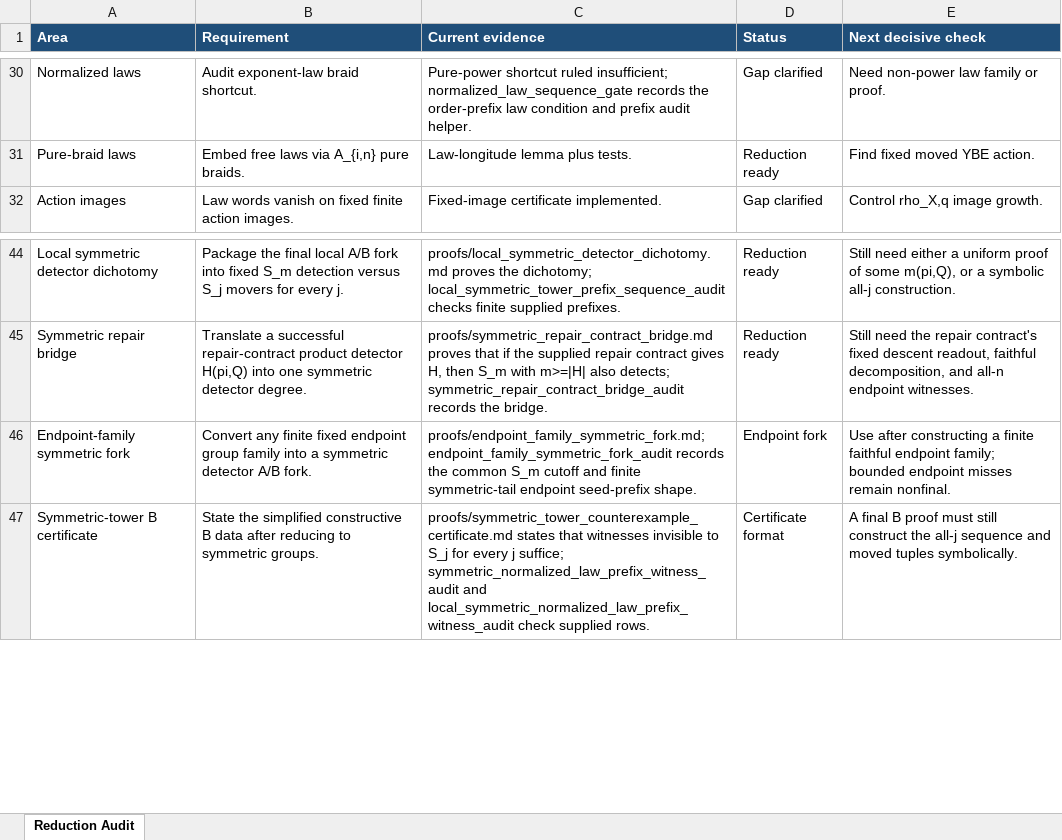
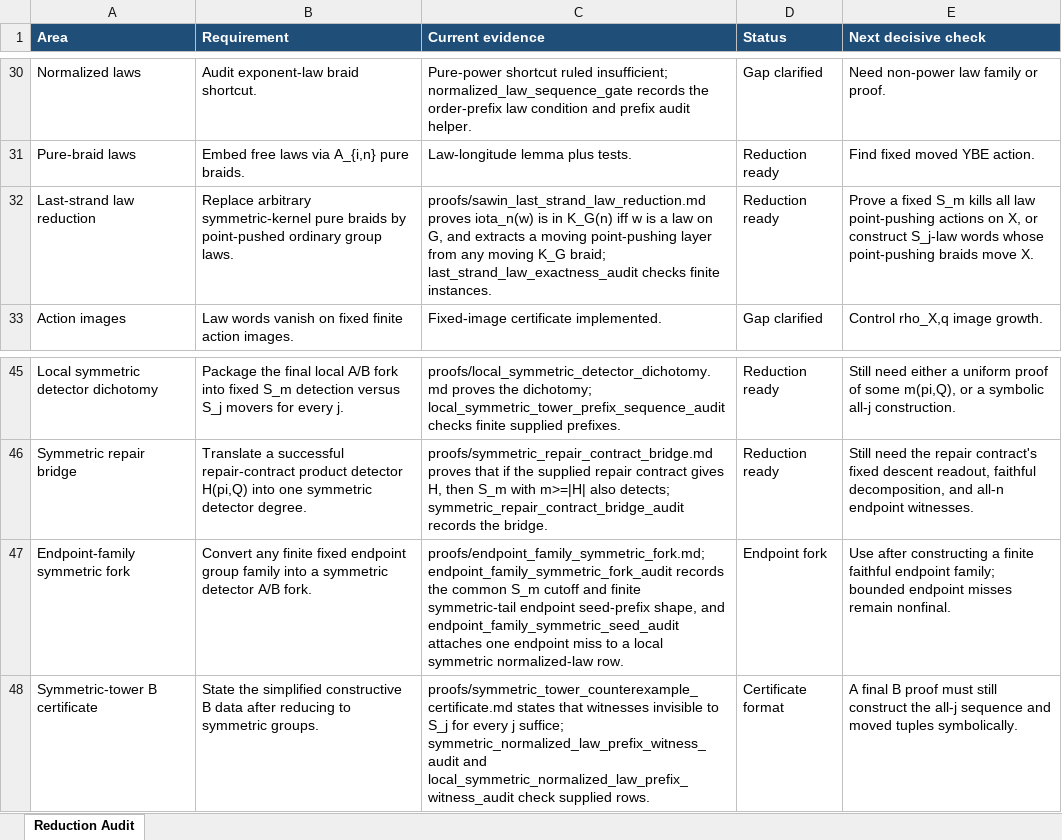
Before and after one commit to alexrudimer-boop/sawin, an Excel workbook: tables/reduction_audit.xlsx, sheet Reduction Audit, drawn as a sheet; only a part is shown, gaps mark what is left out; values as stored, in another font and other column widths than the file's, no borders; conditional formats not drawn; addresses are those after the commit; the diff names each change by its address in the sheet, - before the commit and + after, or states it on an @@ line.

Commit message:
Record last-strand law reduction

```diff
--- a/tables/reduction_audit.xlsx (sheet Reduction Audit)
+++ b/tables/reduction_audit.xlsx (sheet Reduction Audit)
+row 32: Last-strand law reduction | Replace arbitrary symmetric-kernel pure braids by point-pushed ordinary group laws. | proofs/sawin_last_strand_law_reduction.md proves iota_n(w) is in K_G(n) iff w is a law on G, and extracts a moving point-pushing layer from any moving K_G braid; last_strand_law_exactness_audit checks finite instances. | Reduction ready | Prove a fixed S_m kills all law point-pushing actions on X, or construct S_j-law words whose point-pushing braids move X.
-C47 (Current evidence): …endpoint seed-prefix shape.
+C47 (Current evidence): …endpoint seed-prefix shape, and endpoint_family_symmetric_seed_audit attaches one endpoint miss to a local symmetric normalized-law row.
```
Also changed, not shown: 12 other files.
